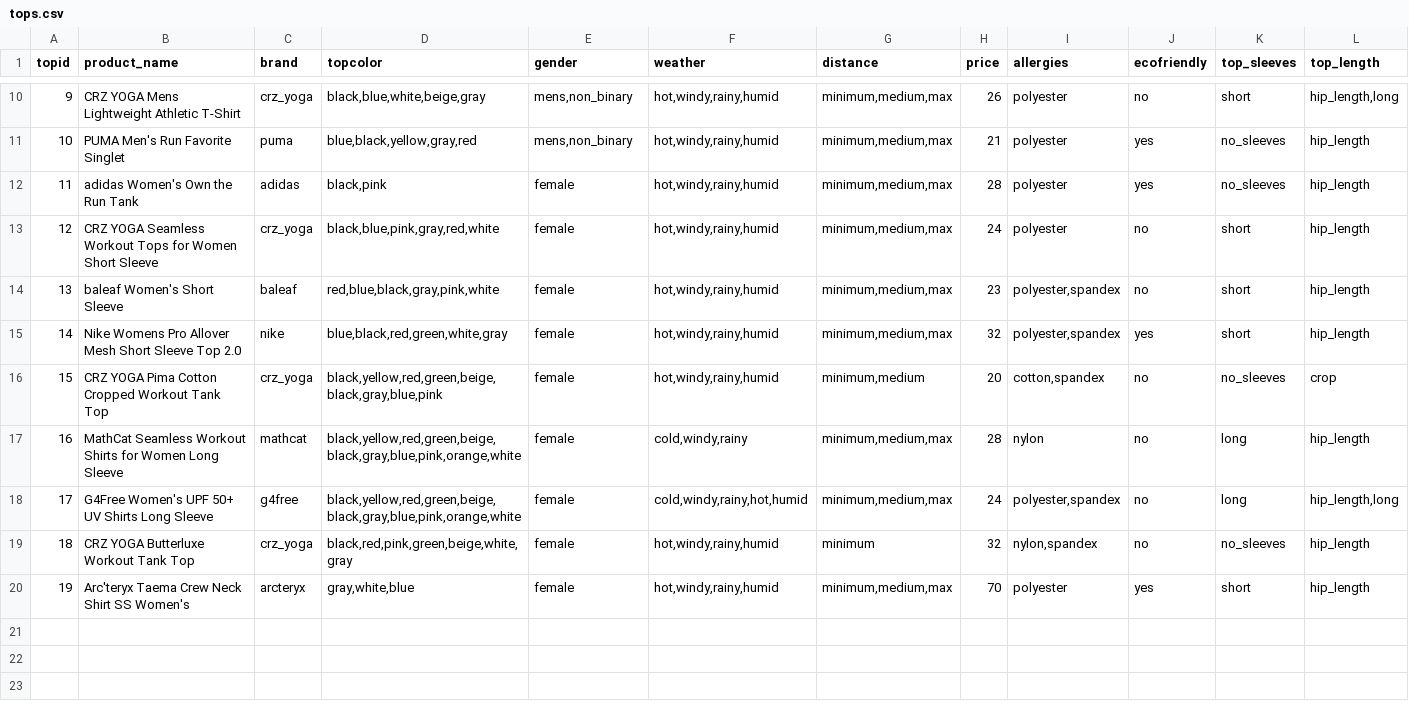
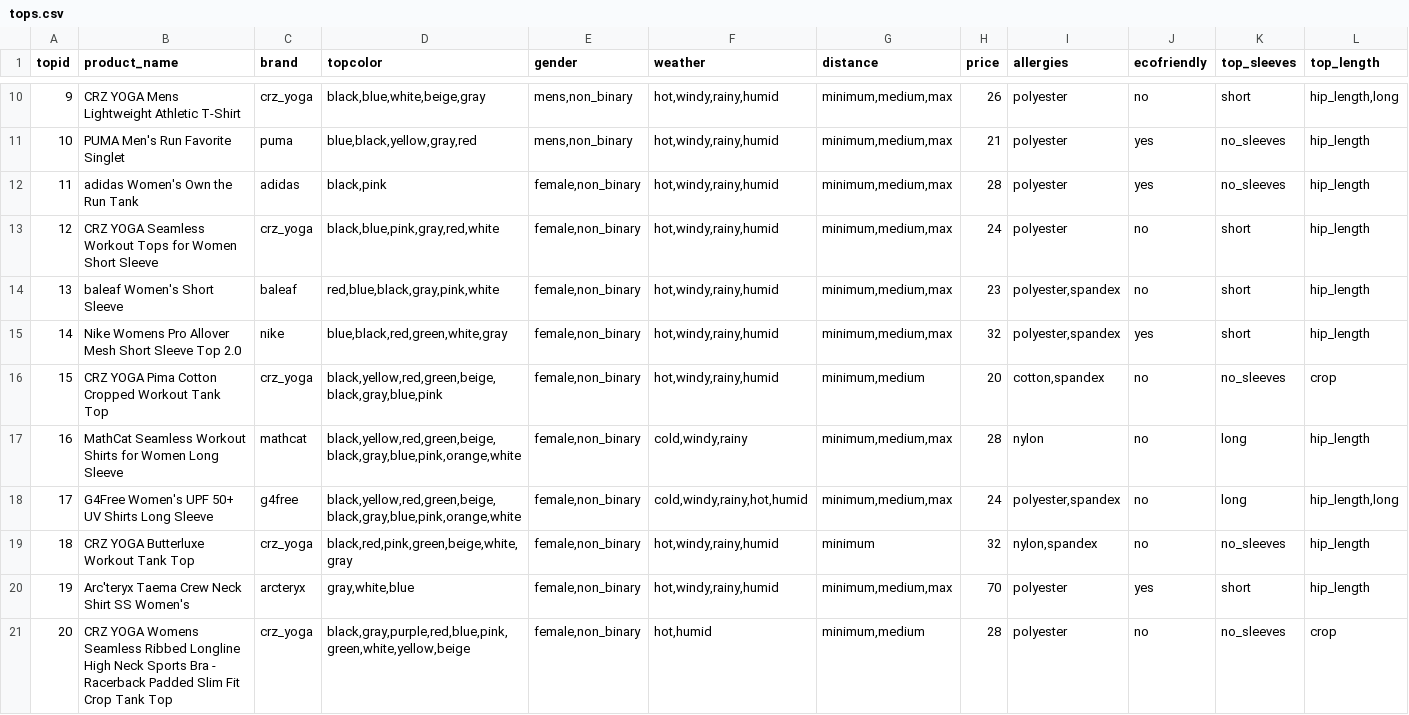
Before and after one commit to tanner-logan/RunnersGearGuide, a CSV file: product_data/tops.csv, drawn as a sheet; only a part is shown, gaps mark what is left out; rows hold the shown columns only; the diff covers the shown part only; the diff names each change by its address in the sheet, - before the commit and + after, or states it on an @@ line.

```diff
--- a/product_data/tops.csv
+++ b/product_data/tops.csv
-E12:E20 (gender): female
+E12:E20 (gender): female,non_binary
+row 21: 20 | CRZ YOGA Womens Seamless Ribbed Longline High Neck Sports Bra - Racerback Padded Slim Fit Crop Tank Top | crz_yoga | black,gray,purple,red,blue,pink,green,white,yellow,beige | female,non_binary | hot,humid | minimum,medium | 28 | polyester | no | no_sleeves | crop
```
Also changed, not shown: 9 added rows elsewhere in this file, product_data/hats.csv, 23 other files.
